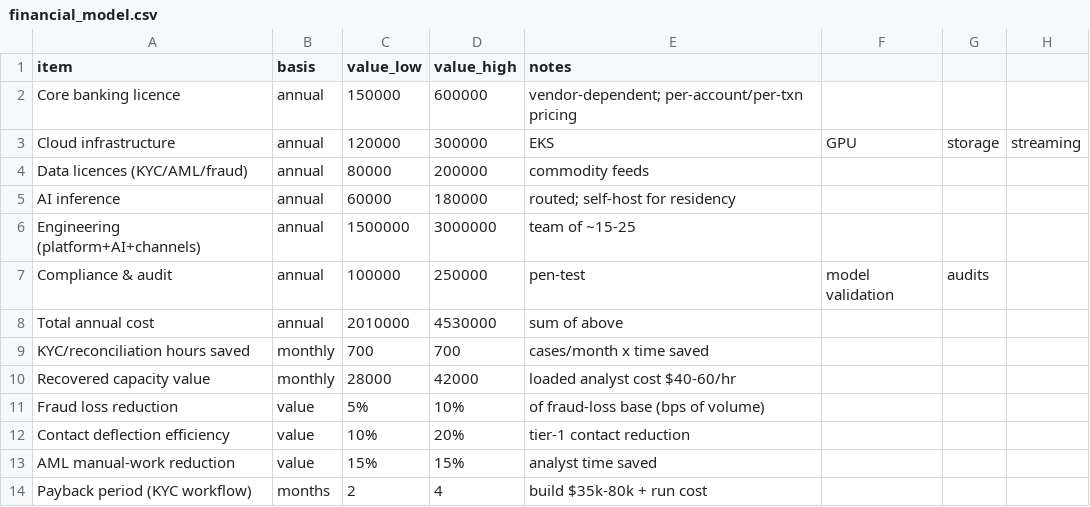
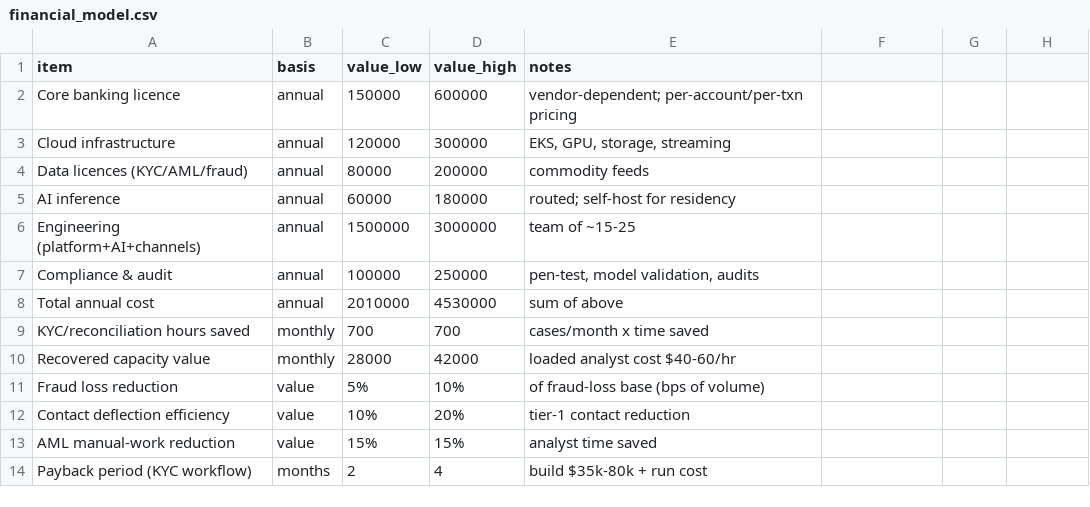
Before and after one commit to jsavinash/aegis-bank, a CSV file: aegis-documentation/01-business-and-strategy/10_cost_roi_and_alternatives/financial_model.csv, drawn as a sheet.

Commit message:
docs: full aegis-documentation audit fixes
- fix malformed financial_model.csv (quote comma notes, 5 cols)
- dedupe catalogs: 14->07 pointer, HLD 07->08 pointer
- value pools split conservative vs target columns
- reconcile 480/485 counts, label AI subset of 46
- add README full document index (orphans 70->0)
- FR-05 lite/full qualifier; trim whitespace; fix heading number
- replace TBD with Pending load test

```diff
--- a/aegis-documentation/01-business-and-strategy/10_cost_roi_and_alternatives/financial_model.csv
+++ b/aegis-documentation/01-business-and-strategy/10_cost_roi_and_alternatives/financial_model.csv
@@ -2,3 +2,3 @@ item,basis,value_low,value_high,notes
 Core banking licence,annual,150000,600000,vendor-dependent; per-account/per-txn pricing
-Cloud infrastructure,annual,120000,300000,EKS, GPU, storage, streaming
+Cloud infrastructure,annual,120000,300000,"EKS, GPU, storage, streaming"
 Data licences (KYC/AML/fraud),annual,80000,200000,commodity feeds
@@ -6,3 +6,3 @@ AI inference,annual,60000,180000,routed; self-host for residency
 Engineering (platform+AI+channels),annual,1500000,3000000,team of ~15-25
-Compliance & audit,annual,100000,250000,pen-test, model validation, audits
+Compliance & audit,annual,100000,250000,"pen-test, model validation, audits"
 Total annual cost,annual,2010000,4530000,sum of above
```
Also changed, not shown: 11 other files.
